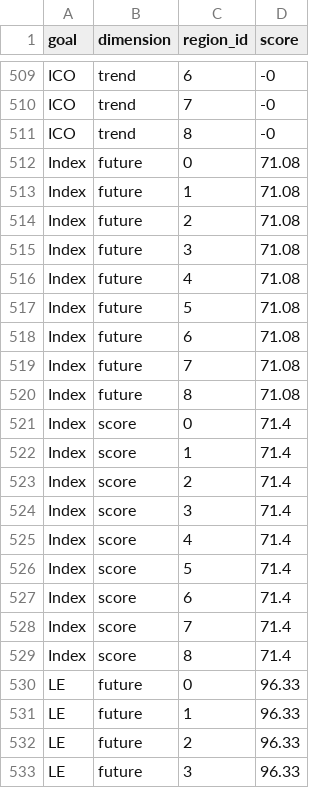
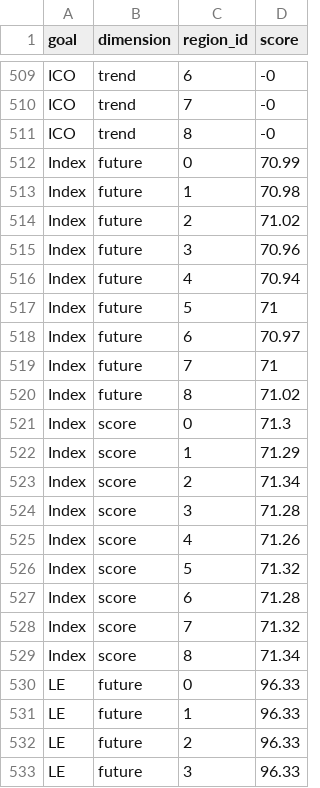
Before and after one commit to prompangit/toolbox-demo, a CSV file: region2017/scores.csv, drawn as a sheet; only a part is shown, gaps mark what is left out; the diff covers the shown part only.

```diff
--- a/region2017/scores.csv
+++ b/region2017/scores.csv
@@ -511,20 +511,20 @@ ICO,trend,7,-0
 ICO,trend,8,-0
-Index,future,0,71.08
-Index,future,1,71.08
-Index,future,2,71.08
-Index,future,3,71.08
-Index,future,4,71.08
-Index,future,5,71.08
-Index,future,6,71.08
-Index,future,7,71.08
-Index,future,8,71.08
-Index,score,0,71.4
-Index,score,1,71.4
-Index,score,2,71.4
-Index,score,3,71.4
-Index,score,4,71.4
-Index,score,5,71.4
-Index,score,6,71.4
-Index,score,7,71.4
-Index,score,8,71.4
+Index,future,0,70.99
+Index,future,1,70.98
+Index,future,2,71.02
+Index,future,3,70.96
+Index,future,4,70.94
+Index,future,5,71
+Index,future,6,70.97
+Index,future,7,71
+Index,future,8,71.02
+Index,score,0,71.3
+Index,score,1,71.29
+Index,score,2,71.34
+Index,score,3,71.28
+Index,score,4,71.26
+Index,score,5,71.32
+Index,score,6,71.28
+Index,score,7,71.32
+Index,score,8,71.34
 LE,future,0,96.33
```
Also changed, not shown: 32 edited cells elsewhere in this file, 12 other files.
